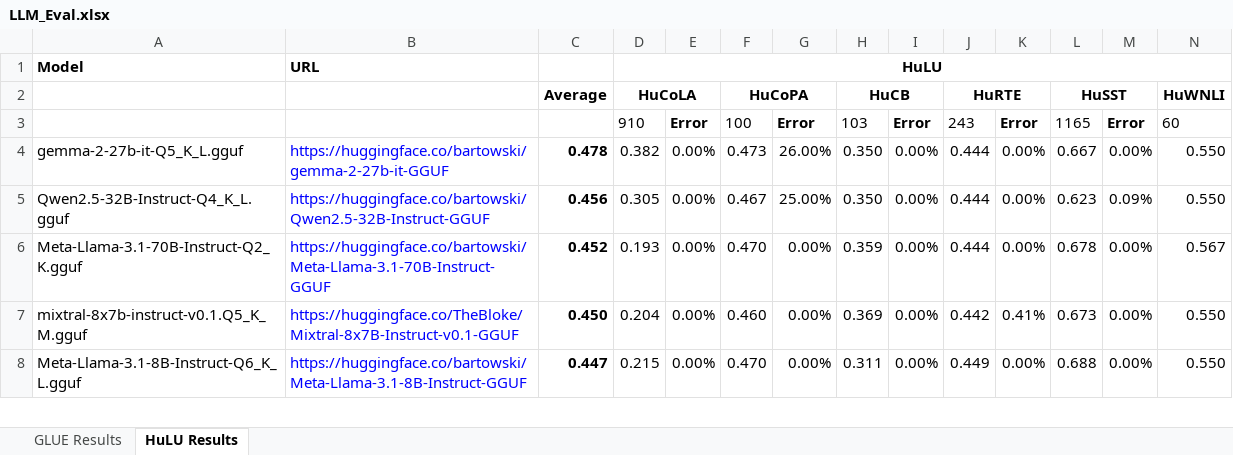
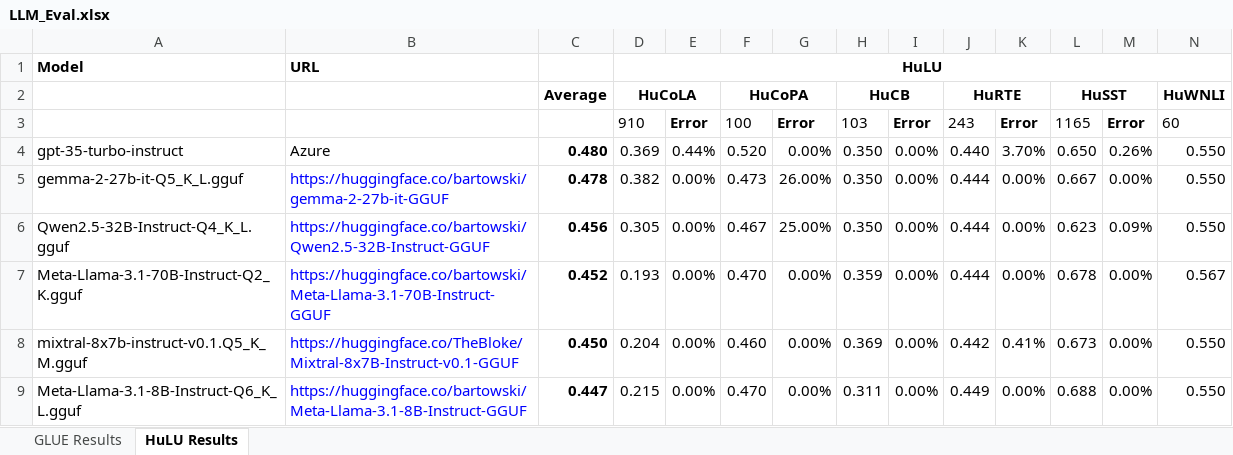
Before and after one commit to cyborgyn/ai_notebooks, an Excel workbook: LLM_Eval.xlsx, sheet HuLU Results, drawn as a sheet; only a part is shown; values as stored, in another font and other column widths than the file's, no borders; charts and pictures and conditional formats not drawn; rows hold the shown columns only; the diff names each change by its address in the sheet, - before the commit and + after, or states it on an @@ line.

Commit message:
Measure ChatGPT 3.5 turbo instruct in Azure

```diff
--- a/LLM_Eval.xlsx (sheet HuLU Results)
+++ b/LLM_Eval.xlsx (sheet HuLU Results)
+row 4: gpt-35-turbo-instruct | Azure | 0.480 | 0.369 | 0.44% | 0.520 | 0.00% | 0.350 | 0.00% | 0.440 | 3.70% | 0.650 | 0.26% | 0.550
```
Also changed, not shown: charts or pictures, 3 other files.
